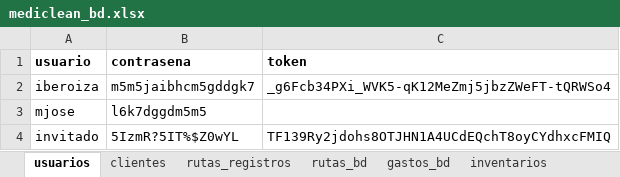
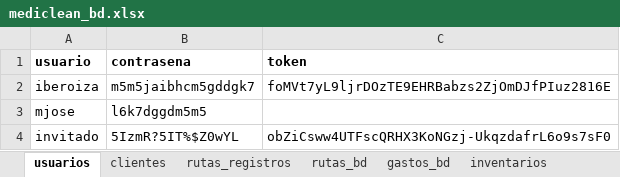
Before and after one commit to Ishovias/mc-ruta-admin, an Excel workbook: bd/mediclean_bd.xlsx, sheet usuarios, drawn as a sheet; values as stored, in another font and other column widths than the file's, no borders; the diff names each change by its address in the sheet, - before the commit and + after, or states it on an @@ line.

```diff
--- a/bd/mediclean_bd.xlsx (sheet usuarios)
+++ b/bd/mediclean_bd.xlsx (sheet usuarios)
-C2 (token): _g6Fcb34PXi_WVK5-qK12MeZmj5jbzZWeFT-tQRWSo4
+C2 (token): foMVt7yL9ljrDOzTE9EHRBabzs2ZjOmDJfPIuz2816E
-C4 (token): TF139Ry2jdohs8OTJHN1A4UCdEQchT8oyCYdhxcFMIQ
+C4 (token): obZiCsww4UTFscQRHX3KoNGzj-UkqzdafrL6o9s7sF0
```
Also changed, not shown: sheet rutas_bd, sheet inventarios, sheet clientes, sheet gastos_bd.
